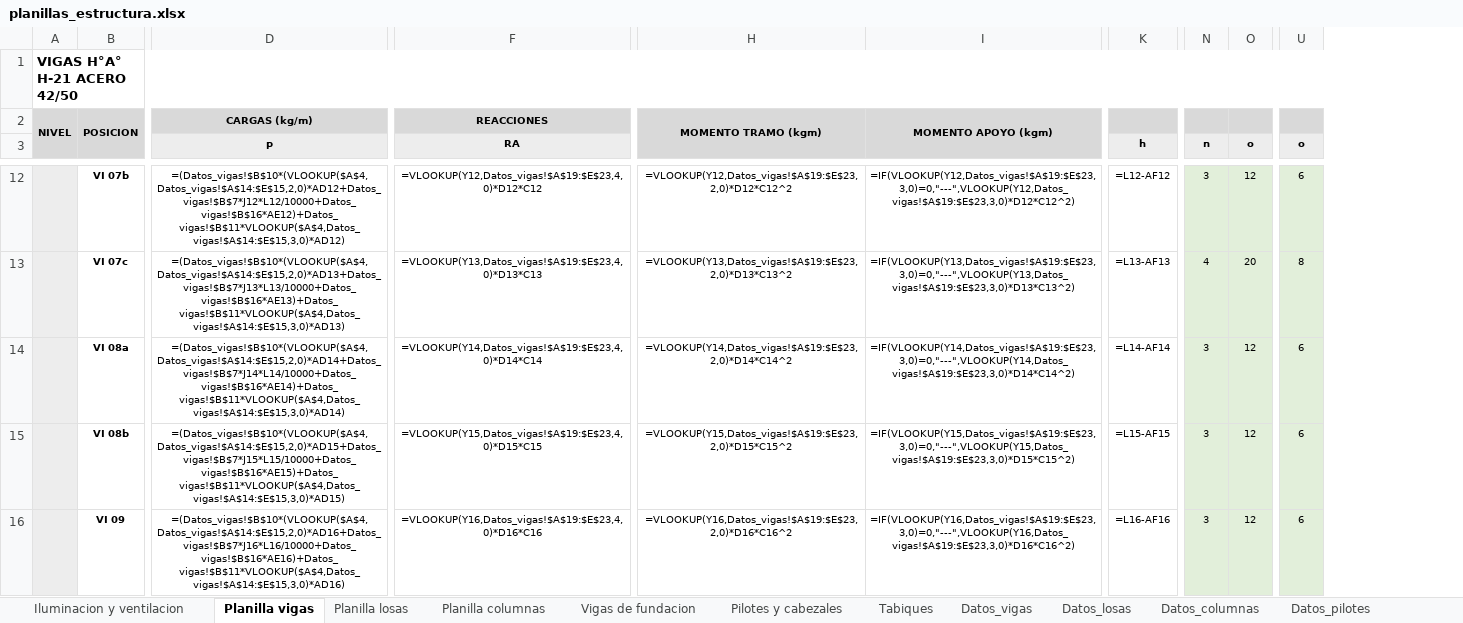
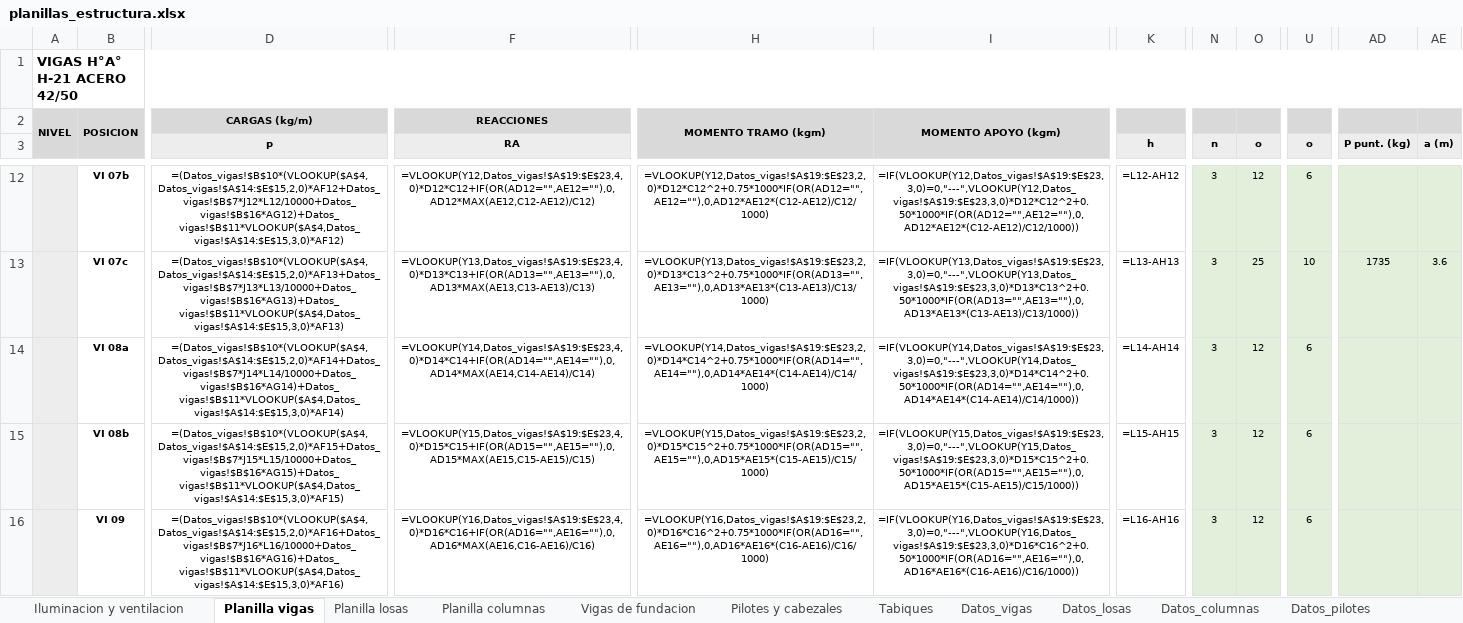
Before and after one commit to LoloMelia/tareas-claude, an Excel workbook: planillas/planillas_estructura.xlsx, sheet Planilla vigas, drawn as a sheet; only a part is shown, gaps mark what is left out; values as stored, in another font and other column widths than the file's, no borders; formulas without a stored value are shown as written; charts and pictures and conditional formats not drawn; removed rows and columns are numbered as before the commit, all else as after; the diff covers the shown part only; the diff names each change by its address in the sheet, - before the commit and + after, or states it on an @@ line.

```diff
--- a/planillas/planillas_estructura.xlsx (sheet Planilla vigas)
+++ b/planillas/planillas_estructura.xlsx (sheet Planilla vigas)
-column H, row 2: MOMENTO TRAMO (kgm); rows 12-16: =VLOOKUP(Y12,Datos_vigas!$A$19:$E$23,2,0)*D12*C12^2 | =VLOOKUP(Y13,Datos_vigas!$A$19:$E$23,2,0)*D13*C13^2 | =VLOOKUP(Y14,Datos_vigas!$A$19:$E$23,2,0)*D14*C14^2 | =VLOOKUP(Y15,Datos_vigas!$A$19:$E$23,2,0)*D15*C15^2 | =VLOOKUP(Y16,Datos_vigas!$A$19:$E$23,2,0)*D16*C16^2
-column I, row 2: MOMENTO APOYO (kgm); rows 12-16: =IF(VLOOKUP(Y12,Datos_vigas!$A$19:$E$23,3,0)=0,"---",VLOOKUP(Y12,Datos_vigas!$A$19:$E$23,3,0)*D12*C12^2) | =IF(VLOOKUP(Y13,Datos_vigas!$A$19:$E$23,3,0)=0,"---",VLOOKUP(Y13,Datos_vigas!$A$19:$E$23,3,0)*D13*C13^2) | =IF(VLOOKUP(Y14,Datos_vigas!$A$19:$E$23,3,0)=0,"---",VLOOKUP(Y14,Datos_vigas!$A$19:$E$23,3,0)*D14*C14^2) | =IF(VLOOKUP(Y15,Datos_vigas!$A$19:$E$23,3,0)=0,"---",VLOOKUP(Y15,Datos_vigas!$A$19:$E$23,3,0)*D15*C15^2) | =IF(VLOOKUP(Y16,Datos_vigas!$A$19:$E$23,3,0)=0,"---",VLOOKUP(Y16,Datos_vigas!$A$19:$E$23,3,0)*D16*C16^2)
+column H, row 2: MOMENTO TRAMO (kgm); rows 12-16: =VLOOKUP(Y12,Datos_vigas!$A$19:$E$23,2,0)*D12*C12^2+0.75*1000*IF(OR(AD12="",AE12=""),0,AD12*AE12*(C12-AE12)/C12/1000) | =VLOOKUP(Y13,Datos_vigas!$A$19:$E$23,2,0)*D13*C13^2+0.75*1000*IF(OR(AD13="",AE13=""),0,AD13*AE13*(C13-AE13)/C13/1000) | =VLOOKUP(Y14,Datos_vigas!$A$19:$E$23,2,0)*D14*C14^2+0.75*1000*IF(OR(AD14="",AE14=""),0,AD14*AE14*(C14-AE14)/C14/1000) | =VLOOKUP(Y15,Datos_vigas!$A$19:$E$23,2,0)*D15*C15^2+0.75*1000*IF(OR(AD15="",AE15=""),0,AD15*AE15*(C15-AE15)/C15/1000) | =VLOOKUP(Y16,Datos_vigas!$A$19:$E$23,2,0)*D16*C16^2+0.75*1000*IF(OR(AD16="",AE16=""),0,AD16*AE16*(C16-AE16)/C16/1000)
+column I, row 2: MOMENTO APOYO (kgm); rows 12-16: =IF(VLOOKUP(Y12,Datos_vigas!$A$19:$E$23,3,0)=0,"---",VLOOKUP(Y12,Datos_vigas!$A$19:$E$23,3,0)*D12*C12^2+0.50*1000*IF(OR(AD12="",AE12=""),0,AD12*AE12*(C12-AE12)/C12/1000)) | =IF(VLOOKUP(Y13,Datos_vigas!$A$19:$E$23,3,0)=0,"---",VLOOKUP(Y13,Datos_vigas!$A$19:$E$23,3,0)*D13*C13^2+0.50*1000*IF(OR(AD13="",AE13=""),0,AD13*AE13*(C13-AE13)/C13/1000)) | =IF(VLOOKUP(Y14,Datos_vigas!$A$19:$E$23,3,0)=0,"---",VLOOKUP(Y14,Datos_vigas!$A$19:$E$23,3,0)*D14*C14^2+0.50*1000*IF(OR(AD14="",AE14=""),0,AD14*AE14*(C14-AE14)/C14/1000)) | =IF(VLOOKUP(Y15,Datos_vigas!$A$19:$E$23,3,0)=0,"---",VLOOKUP(Y15,Datos_vigas!$A$19:$E$23,3,0)*D15*C15^2+0.50*1000*IF(OR(AD15="",AE15=""),0,AD15*AE15*(C15-AE15)/C15/1000)) | =IF(VLOOKUP(Y16,Datos_vigas!$A$19:$E$23,3,0)=0,"---",VLOOKUP(Y16,Datos_vigas!$A$19:$E$23,3,0)*D16*C16^2+0.50*1000*IF(OR(AD16="",AE16=""),0,AD16*AE16*(C16-AE16)/C16/1000))
+column AD (P punt. (kg)), row 13: 1735
+column AE (a (m)), row 13: 3.6
-D12 (p): =(Datos_vigas!$B$10*(VLOOKUP($A$4,Datos_vigas!$A$14:$E$15,2,0)*AD12+Datos_vigas!$B$7*J12*L12/10000+Datos_vigas!$B$16*AE12)+Datos_vigas!$B$11*VLOOKUP($A$4,Datos_vigas!$A$14:$E$15,3,0)*AD12)
+D12 (p): =(Datos_vigas!$B$10*(VLOOKUP($A$4,Datos_vigas!$A$14:$E$15,2,0)*AF12+Datos_vigas!$B$7*J12*L12/10000+Datos_vigas!$B$16*AG12)+Datos_vigas!$B$11*VLOOKUP($A$4,Datos_vigas!$A$14:$E$15,3,0)*AF12)
-F12 (RA): =VLOOKUP(Y12,Datos_vigas!$A$19:$E$23,4,0)*D12*C12
+F12 (RA): =VLOOKUP(Y12,Datos_vigas!$A$19:$E$23,4,0)*D12*C12+IF(OR(AD12="",AE12=""),0,AD12*MAX(AE12,C12-AE12)/C12)
-K12 (h): =L12-AF12
+K12 (h): =L12-AH12
-D13 (p): =(Datos_vigas!$B$10*(VLOOKUP($A$4,Datos_vigas!$A$14:$E$15,2,0)*AD13+Datos_vigas!$B$7*J13*L13/10000+Datos_vigas!$B$16*AE13)+Datos_vigas!$B$11*VLOOKUP($A$4,Datos_vigas!$A$14:$E$15,3,0)*AD13)
+D13 (p): =(Datos_vigas!$B$10*(VLOOKUP($A$4,Datos_vigas!$A$14:$E$15,2,0)*AF13+Datos_vigas!$B$7*J13*L13/10000+Datos_vigas!$B$16*AG13)+Datos_vigas!$B$11*VLOOKUP($A$4,Datos_vigas!$A$14:$E$15,3,0)*AF13)
-F13 (RA): =VLOOKUP(Y13,Datos_vigas!$A$19:$E$23,4,0)*D13*C13
+F13 (RA): =VLOOKUP(Y13,Datos_vigas!$A$19:$E$23,4,0)*D13*C13+IF(OR(AD13="",AE13=""),0,AD13*MAX(AE13,C13-AE13)/C13)
-K13 (h): =L13-AF13
+K13 (h): =L13-AH13
-N13 (n): 4
+N13 (n): 3
-O13 (o): 20
+O13 (o): 25
-U13 (o): 8
+U13 (o): 10
-D14 (p): =(Datos_vigas!$B$10*(VLOOKUP($A$4,Datos_vigas!$A$14:$E$15,2,0)*AD14+Datos_vigas!$B$7*J14*L14/10000+Datos_vigas!$B$16*AE14)+Datos_vigas!$B$11*VLOOKUP($A$4,Datos_vigas!$A$14:$E$15,3,0)*AD14)
+D14 (p): =(Datos_vigas!$B$10*(VLOOKUP($A$4,Datos_vigas!$A$14:$E$15,2,0)*AF14+Datos_vigas!$B$7*J14*L14/10000+Datos_vigas!$B$16*AG14)+Datos_vigas!$B$11*VLOOKUP($A$4,Datos_vigas!$A$14:$E$15,3,0)*AF14)
-F14 (RA): =VLOOKUP(Y14,Datos_vigas!$A$19:$E$23,4,0)*D14*C14
+F14 (RA): =VLOOKUP(Y14,Datos_vigas!$A$19:$E$23,4,0)*D14*C14+IF(OR(AD14="",AE14=""),0,AD14*MAX(AE14,C14-AE14)/C14)
-K14 (h): =L14-AF14
+K14 (h): =L14-AH14
-D15 (p): =(Datos_vigas!$B$10*(VLOOKUP($A$4,Datos_vigas!$A$14:$E$15,2,0)*AD15+Datos_vigas!$B$7*J15*L15/10000+Datos_vigas!$B$16*AE15)+Datos_vigas!$B$11*VLOOKUP($A$4,Datos_vigas!$A$14:$E$15,3,0)*AD15)
+D15 (p): =(Datos_vigas!$B$10*(VLOOKUP($A$4,Datos_vigas!$A$14:$E$15,2,0)*AF15+Datos_vigas!$B$7*J15*L15/10000+Datos_vigas!$B$16*AG15)+Datos_vigas!$B$11*VLOOKUP($A$4,Datos_vigas!$A$14:$E$15,3,0)*AF15)
-F15 (RA): =VLOOKUP(Y15,Datos_vigas!$A$19:$E$23,4,0)*D15*C15
+F15 (RA): =VLOOKUP(Y15,Datos_vigas!$A$19:$E$23,4,0)*D15*C15+IF(OR(AD15="",AE15=""),0,AD15*MAX(AE15,C15-AE15)/C15)
-K15 (h): =L15-AF15
+K15 (h): =L15-AH15
-D16 (p): =(Datos_vigas!$B$10*(VLOOKUP($A$4,Datos_vigas!$A$14:$E$15,2,0)*AD16+Datos_vigas!$B$7*J16*L16/10000+Datos_vigas!$B$16*AE16)+Datos_vigas!$B$11*VLOOKUP($A$4,Datos_vigas!$A$14:$E$15,3,0)*AD16)
+D16 (p): =(Datos_vigas!$B$10*(VLOOKUP($A$4,Datos_vigas!$A$14:$E$15,2,0)*AF16+Datos_vigas!$B$7*J16*L16/10000+Datos_vigas!$B$16*AG16)+Datos_vigas!$B$11*VLOOKUP($A$4,Datos_vigas!$A$14:$E$15,3,0)*AF16)
-F16 (RA): =VLOOKUP(Y16,Datos_vigas!$A$19:$E$23,4,0)*D16*C16
+F16 (RA): =VLOOKUP(Y16,Datos_vigas!$A$19:$E$23,4,0)*D16*C16+IF(OR(AD16="",AE16=""),0,AD16*MAX(AE16,C16-AE16)/C16)
-K16 (h): =L16-AF16
+K16 (h): =L16-AH16
```
Also changed, not shown: 80 edited cells elsewhere in this sheet, sheet Planilla columnas, planillas/planilla_vigas.xlsx.
